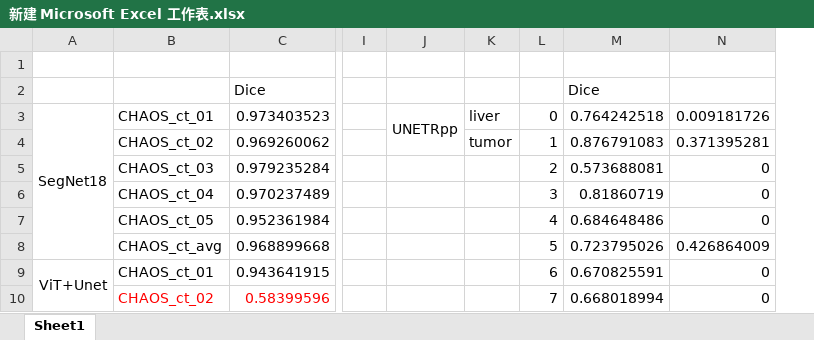
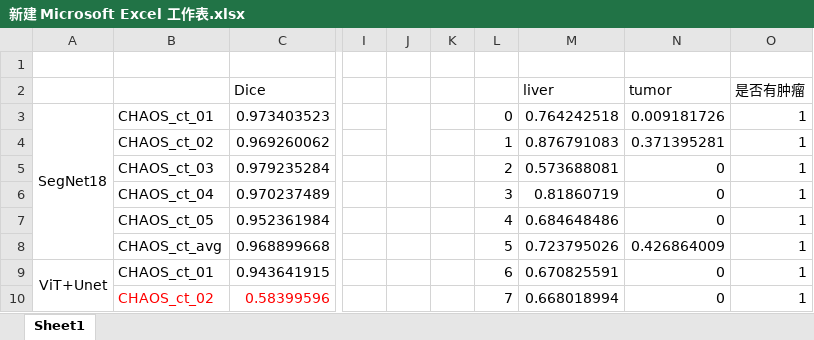
Before and after one commit to orzorz1/ViT, an Excel workbook: save/新建 Microsoft Excel 工作表.xlsx, sheet Sheet1, drawn as a sheet; only a part is shown, gaps mark what is left out; values as stored, in another font and other column widths than the file's, no borders; removed rows and columns are numbered as before the commit, all else as after; the diff names each change by its address in the sheet, - before the commit and + after, or states it on an @@ line.

```diff
--- a/save/新建 Microsoft Excel 工作表.xlsx (sheet Sheet1)
+++ b/save/新建 Microsoft Excel 工作表.xlsx (sheet Sheet1)
-column J, row 3: UNETRpp
-column K, rows 3-4: liver | tumor
+column J, empty
+column K, empty
+column O (是否有肿瘤), rows 3-10: all 1
-M2: Dice
+M2: liver
-N2: (empty)
+N2: tumor
```
Also changed, not shown: 4 other files.
